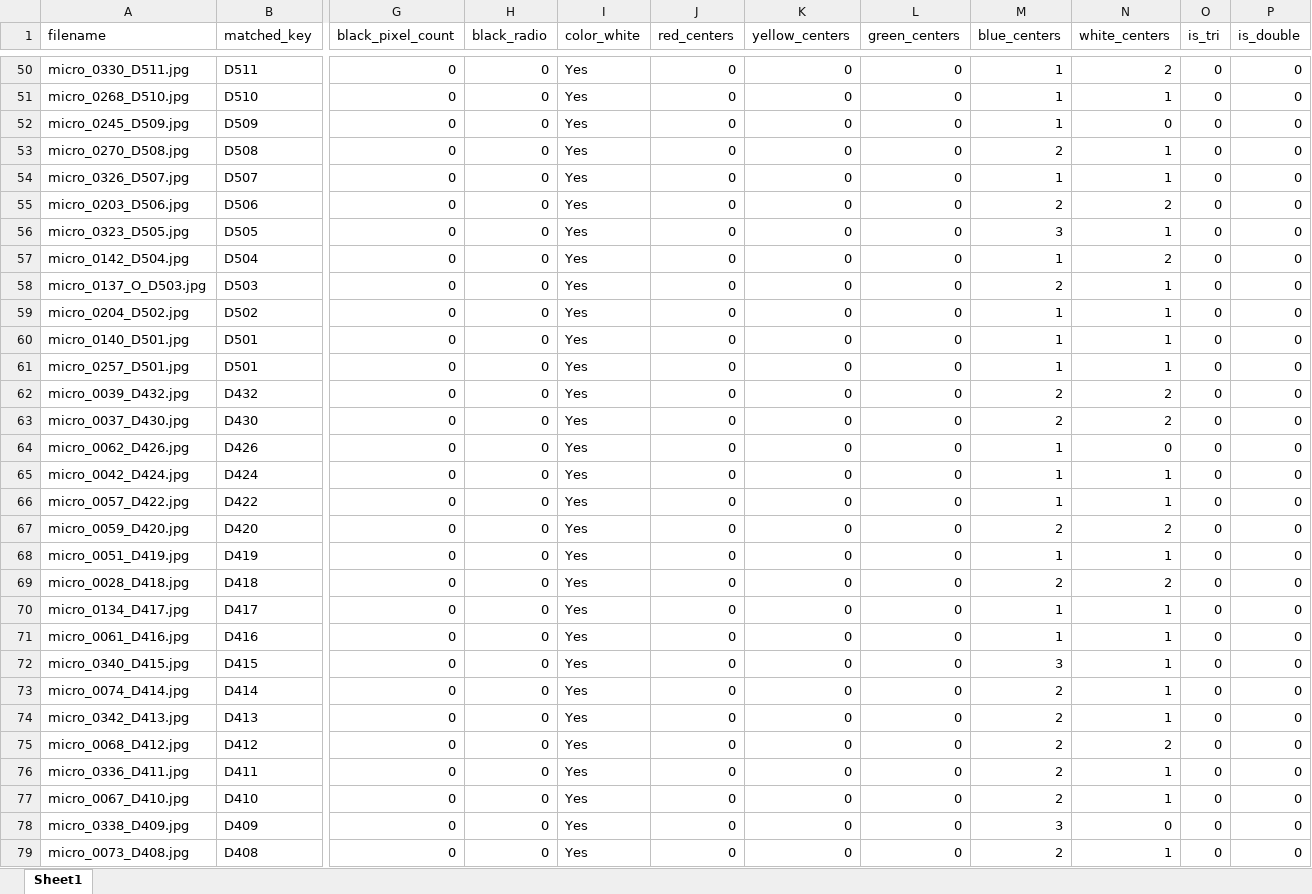
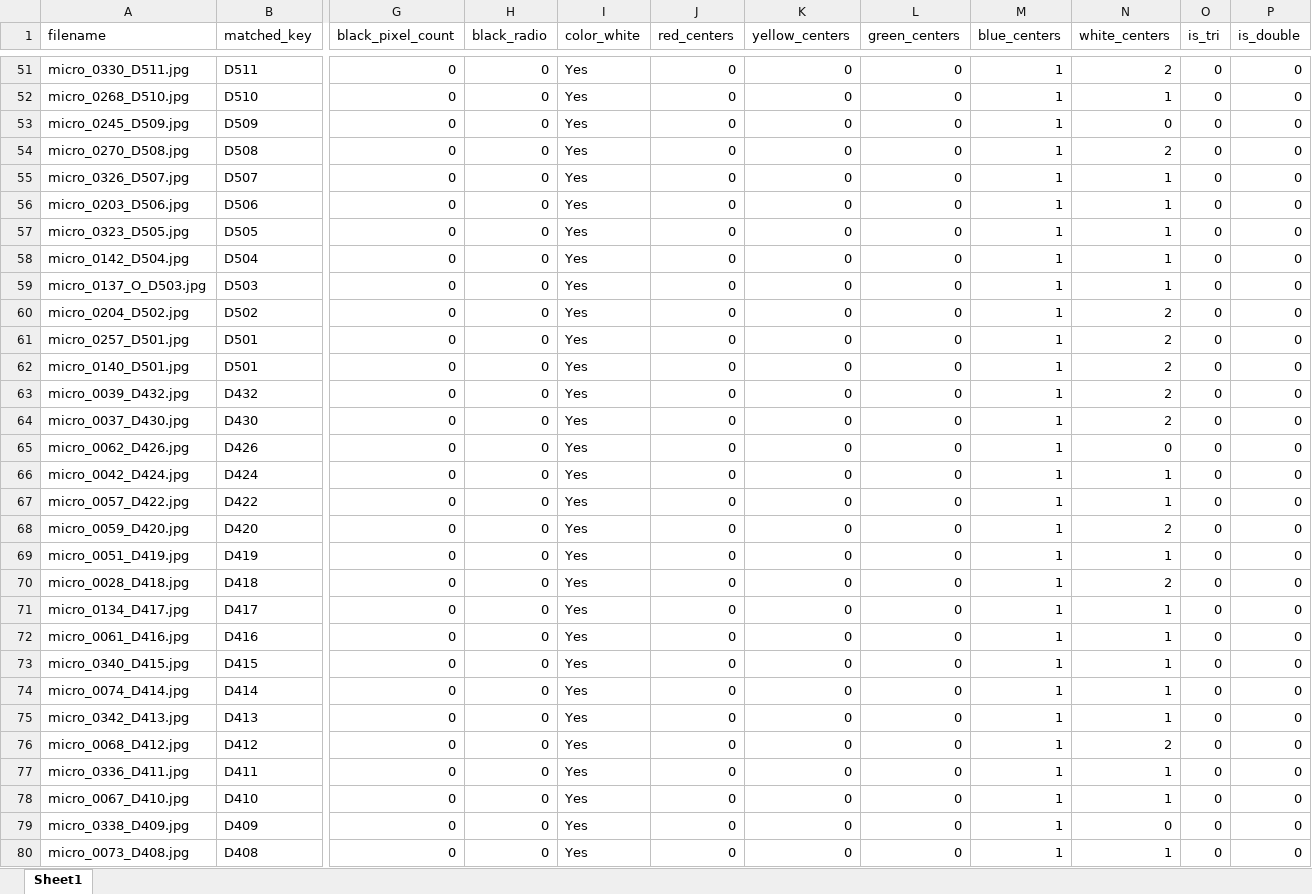
Before and after one commit to SAWRJJ/OCR-Project, an Excel workbook: template/t7_ocr_report.xlsx, sheet Sheet1, drawn as a sheet; only a part is shown, gaps mark what is left out; values as stored, in another font and other column widths than the file's, no borders; removed rows and columns are numbered as before the commit, all else as after; rows hold the shown columns only; the diff covers the shown part only; the diff names each change by its address in the sheet, - before the commit and + after, or states it on an @@ line.

```diff
--- a/template/t7_ocr_report.xlsx (sheet Sheet1)
+++ b/template/t7_ocr_report.xlsx (sheet Sheet1)
-M54 (blue_centers): 2
+M54 (blue_centers): 1
-N54 (white_centers): 1
+N54 (white_centers): 2
-M56 (blue_centers): 2
+M56 (blue_centers): 1
-N56 (white_centers): 2
+N56 (white_centers): 1
-M57 (blue_centers): 3
+M57 (blue_centers): 1
-N58 (white_centers): 2
+N58 (white_centers): 1
-M59 (blue_centers): 2
+M59 (blue_centers): 1
-N60 (white_centers): 1
+N60 (white_centers): 2
-row 60: micro_0140_D501.jpg | D501 | 0 | 0 | Yes | 0 | 0 | 0 | 1 | 1 | 0 | 0
-N61 (white_centers): 1
+N61 (white_centers): 2
+row 62: micro_0140_D501.jpg | D501 | 0 | 0 | Yes | 0 | 0 | 0 | 1 | 2 | 0 | 0
-M63:M64 (blue_centers): 2
+M63:M64 (blue_centers): 1
-M68 (blue_centers): 2
+M68 (blue_centers): 1
-M70 (blue_centers): 2
+M70 (blue_centers): 1
-M73 (blue_centers): 3
+M73 (blue_centers): 1
-M74:M78 (blue_centers): 2
+M74:M78 (blue_centers): 1
-M79 (blue_centers): 3
+M79 (blue_centers): 1
-M80 (blue_centers): 2
+M80 (blue_centers): 1
```
Also changed, not shown: 1 added row and 49 edited cells elsewhere in this sheet, 7 other files.
